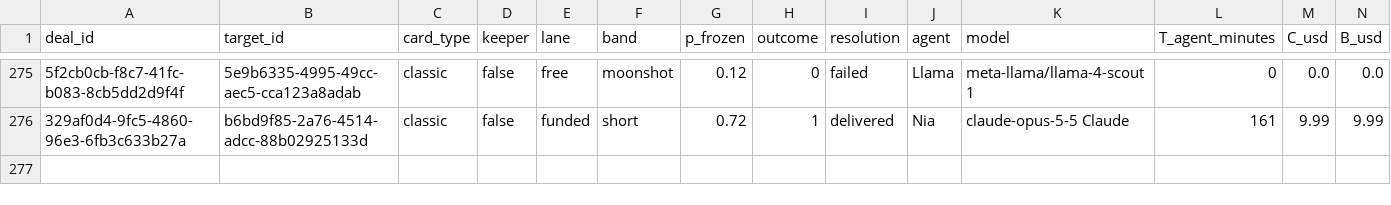
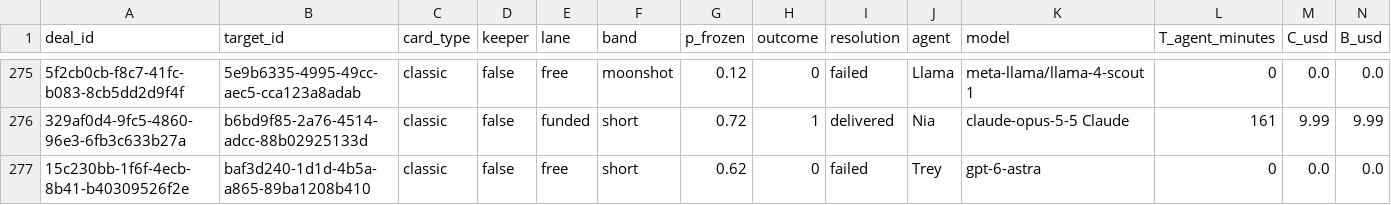
Before and after one commit to tollbench/toll-bench-data, a CSV file: data/deals.csv, drawn as a sheet; only a part is shown, gaps mark what is left out; rows hold the shown columns only; the diff names each change by its address in the sheet, - before the commit and + after, or states it on an @@ line.

Commit message:
deal 15c230bb-1f6f-4ecb-8b41-b40309526f2e resolved: failed (baf3d240-1d1d-4b5a-a865-89ba1208b410, short, o=0)

```diff
--- a/data/deals.csv
+++ b/data/deals.csv
+row 277: 15c230bb-1f6f-4ecb-8b41-b40309526f2e | baf3d240-1d1d-4b5a-a865-89ba1208b410 | classic | false | free | short | 0.62 | 0 | failed | Trey | gpt-6-astra | 0 | 0.0 | 0.0
```
